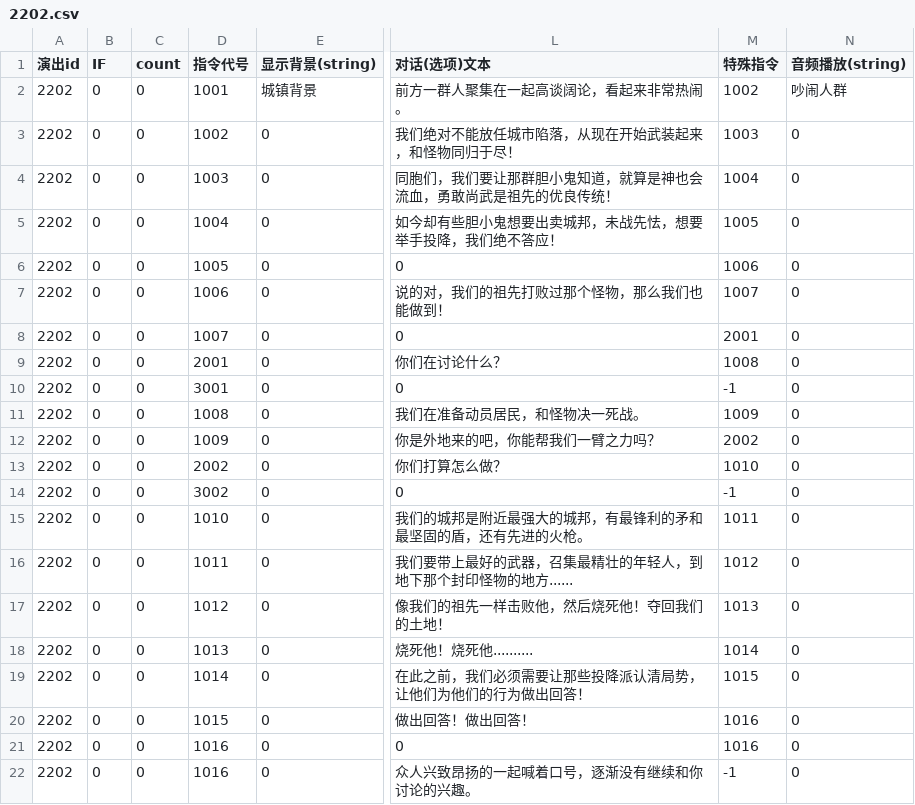
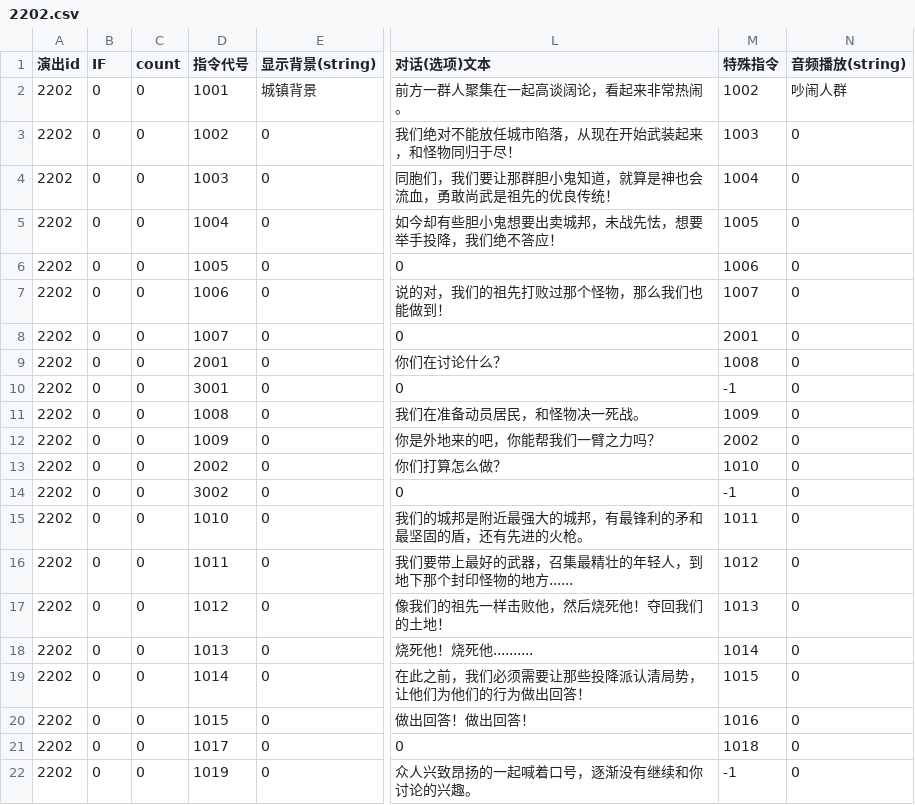
Before and after one commit to MarcAnthorn/CoreBlazer_2025_2_20_Ver2, a CSV file: Assets/StreamingAssets/DialogueData/AVG/2202.csv, drawn as a sheet; only a part is shown, gaps mark what is left out; the diff names each change by its address in the sheet, - before the commit and + after, or states it on an @@ line.

```diff
--- a/Assets/StreamingAssets/DialogueData/AVG/2202.csv
+++ b/Assets/StreamingAssets/DialogueData/AVG/2202.csv
-D21 (指令代号): 1016
+D21 (指令代号): 1017
-M21 (特殊指令): 1016
+M21 (特殊指令): 1018
-D22 (指令代号): 1016
+D22 (指令代号): 1019
```
Also changed, not shown: 24 other files.
